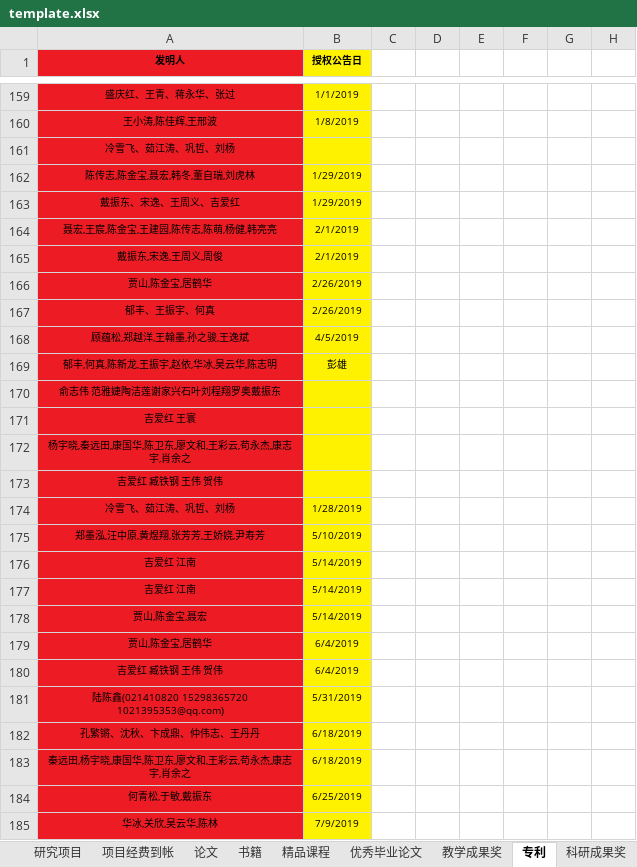
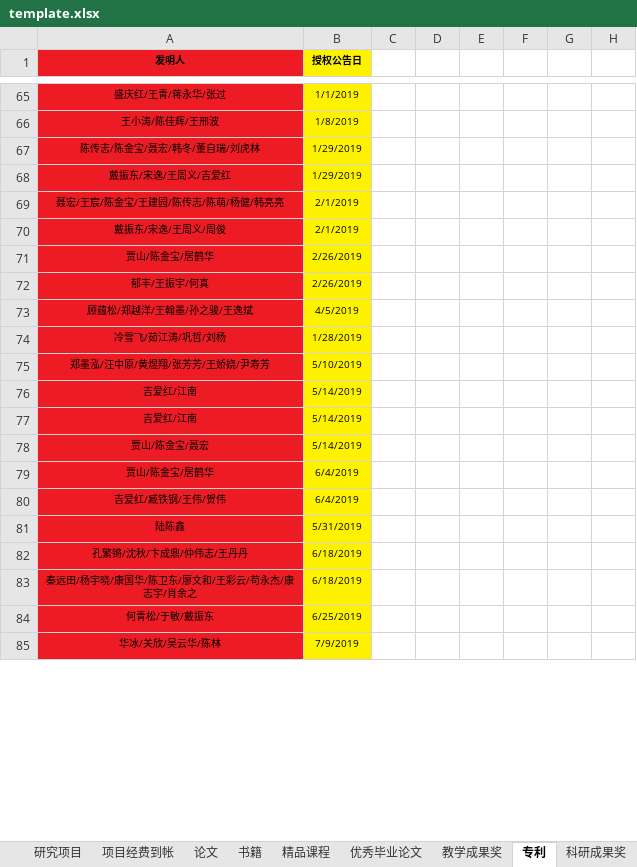
Before and after one commit to onichandame/appraisal, an Excel workbook: template.xlsx, sheet 专利, drawn as a sheet; only a part is shown, gaps mark what is left out; values as stored, in another font and other column widths than the file's, no borders; removed rows and columns are numbered as before the commit, all else as after; the diff covers the shown part only; the diff names each change by its address in the sheet, - before the commit and + after, or states it on an @@ line.

```diff
--- a/template.xlsx (sheet 专利)
+++ b/template.xlsx (sheet 专利)
-A65 (发明人): 盛庆红、王青、蒋永华、张过
+A65 (发明人): 盛庆红/王青/蒋永华/张过
-A66 (发明人): 王小涛,陈佳辉,王邢波
+A66 (发明人): 王小涛/陈佳辉/王邢波
-row 161: 冷雪飞、茹江涛、巩哲、刘杨
-A67 (发明人): 陈传志,陈金宝,聂宏,韩冬,董自瑞,刘虎林
+A67 (发明人): 陈传志/陈金宝/聂宏/韩冬/董自瑞/刘虎林
-A68 (发明人): 戴振东、宋逸、王周义、吉爱红
+A68 (发明人): 戴振东/宋逸/王周义/吉爱红
-A69 (发明人): 聂宏,王宸,陈金宝,王建园,陈传志,陈萌,杨健,韩亮亮
+A69 (发明人): 聂宏/王宸/陈金宝/王建园/陈传志/陈萌/杨健/韩亮亮
-A70 (发明人): 戴振东,宋逸,王周义,周俊
+A70 (发明人): 戴振东/宋逸/王周义/周俊
-A71 (发明人): 贾山,陈金宝,居鹤华
+A71 (发明人): 贾山/陈金宝/居鹤华
-A72 (发明人): 郁丰、王振宇、何真
+A72 (发明人): 郁丰/王振宇/何真
-A73 (发明人): 顾蕴松,郑越洋,王翰墨,孙之骏,王逸斌
+A73 (发明人): 顾蕴松/郑越洋/王翰墨/孙之骏/王逸斌
-row 169: 郁丰,何真,陈新龙,王振宇,赵依,华冰,吴云华,陈志明 | 彭雄
-row 170: 俞志伟 范雅婕陶洁莲谢家兴石叶刘程翔罗奥戴振东
-row 171: 吉爱红 王寰
-row 172: 杨宇晓,秦远田,康国华,陈卫东,廖文和,王彩云,苟永杰,康志宇,肖余之
-row 173: 吉爱红 臧铁钢 王伟 贺伟
-A74 (发明人): 冷雪飞、茹江涛、巩哲、刘杨
+A74 (发明人): 冷雪飞/茹江涛/巩哲/刘杨
-A75 (发明人): 郑墨泓,汪中原,黄煜翔,张芳芳,王娇娆,尹寿芳
+A75 (发明人): 郑墨泓/汪中原/黄煜翔/张芳芳/王娇娆/尹寿芳
-A76:A77 (发明人): 吉爱红 江南
+A76:A77 (发明人): 吉爱红/江南
-A78 (发明人): 贾山,陈金宝,聂宏
+A78 (发明人): 贾山/陈金宝/聂宏
-A79 (发明人): 贾山,陈金宝,居鹤华
+A79 (发明人): 贾山/陈金宝/居鹤华
-A80 (发明人): 吉爱红 臧铁钢 王伟 贺伟
+A80 (发明人): 吉爱红/臧铁钢/王伟/贺伟
-A81 (发明人): 陆陈鑫(021410820 15298365720 1021395353@qq.com)
+A81 (发明人): 陆陈鑫
-A82 (发明人): 孔繁锵、沈秋、卞成鼎、仲伟志、王丹丹
+A82 (发明人): 孔繁锵/沈秋/卞成鼎/仲伟志/王丹丹
-A83 (发明人): 秦远田,杨宇晓,康国华,陈卫东,廖文和,王彩云,苟永杰,康志宇,肖余之
+A83 (发明人): 秦远田/杨宇晓/康国华/陈卫东/廖文和/王彩云/苟永杰/康志宇/肖余之
-A84 (发明人): 何青松,于敏,戴振东
+A84 (发明人): 何青松/于敏/戴振东
-A85 (发明人): 华冰,关欣,吴云华,陈林
+A85 (发明人): 华冰/关欣/吴云华/陈林
```
Also changed, not shown: 2 added rows, 101 removed rows and 63 edited cells elsewhere in this sheet.
